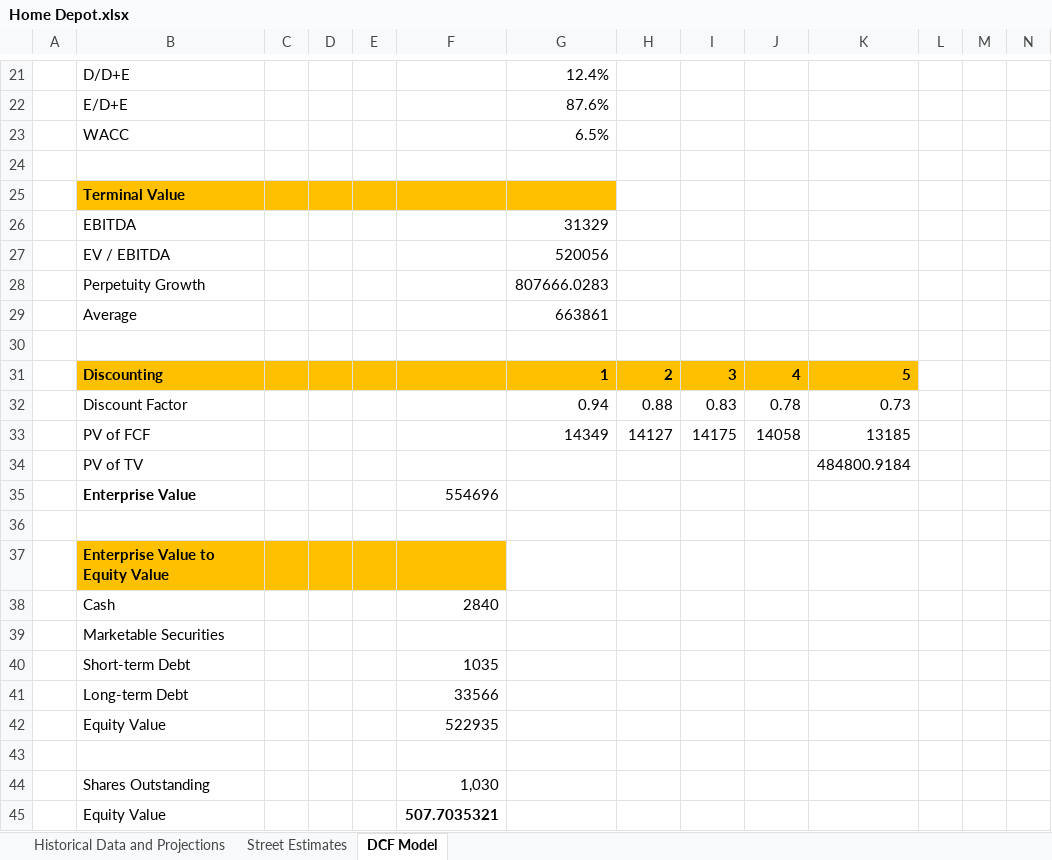
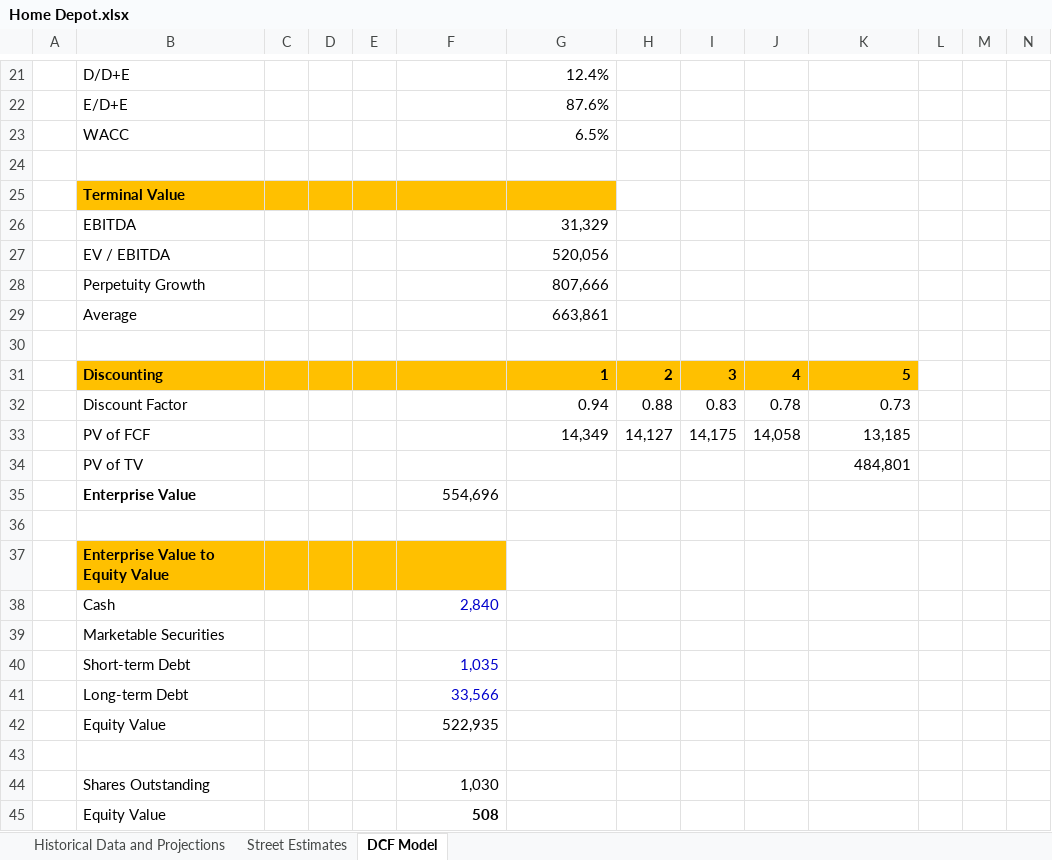
Before and after one commit to shashwatdreams/Valuation-Models, an Excel workbook: Dow 30/Home Depot/Home Depot.xlsx, sheet DCF Model, drawn as a sheet; only a part is shown, gaps mark what is left out; values as stored, in another font and other column widths than the file's, no borders; removed rows and columns are numbered as before the commit, all else as after; rows hold the shown columns only; the diff covers the shown part only; the diff names each change by its address in the sheet, - before the commit and + after, or states it on an @@ line.

Commit message:
fixing formatting

```diff
--- a/Dow 30/Home Depot/Home Depot.xlsx (sheet DCF Model)
+++ b/Dow 30/Home Depot/Home Depot.xlsx (sheet DCF Model)
-G26: 31329
+G26: 31,329
-G27: 520056
+G27: 520,056
-G28: 807666.0283
+G28: 807,666
-G29: 663861
+G29: 663,861
-row 33:  | PV of FCF |  |  |  |  | 14349 | 14127 | 14175 | 14058 | 13185
-row 34:  | PV of TV |  |  |  |  |  |  |  |  | 484800.9184
-row 35:  | Enterprise Value |  |  |  | 554696
+row 33:  | PV of FCF |  |  |  |  | 14,349 | 14,127 | 14,175 | 14,058 | 13,185
+row 34:  | PV of TV |  |  |  |  |  |  |  |  | 484,801
+row 35:  | Enterprise Value |  |  |  | 554,696
-F38: 2840
+F38: 2,840
-F38 text colour: black
+F38 text colour: #0000CC
-F40: 1035
+F40: 1,035
-F40:F41 text colour: black
+F40:F41 text colour: #0000CC
-F41: 33566
+F41: 33,566
-F42: 522935
+F42: 522,935
-F45: 507.7035321
+F45: 508
```
Also changed, not shown: 6 added rows and 6 removed rows elsewhere in this sheet.
